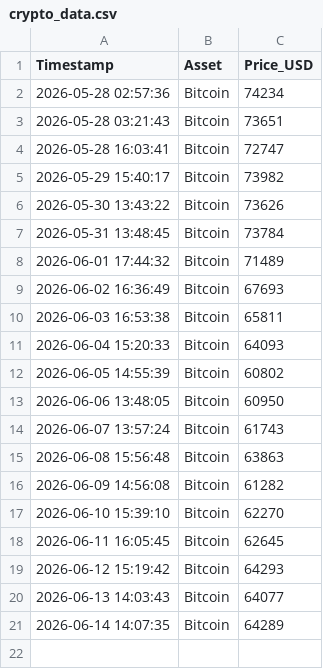
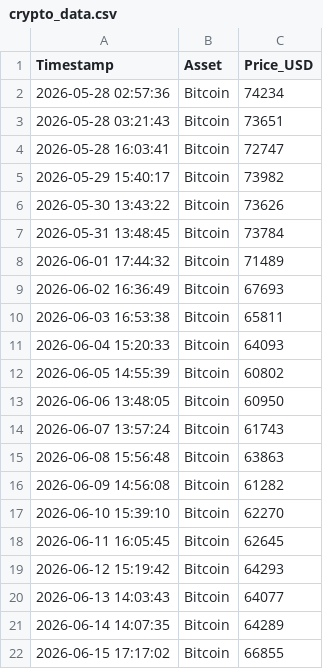
Before and after one commit to ausx-x/Crypto-Data-Tracker, a CSV file: crypto_data.csv, drawn as a sheet; the diff names each change by its address in the sheet, - before the commit and + after, or states it on an @@ line.

```diff
--- a/crypto_data.csv
+++ b/crypto_data.csv
+row 22: 2026-06-15 17:17:02 | Bitcoin | 66855
```
